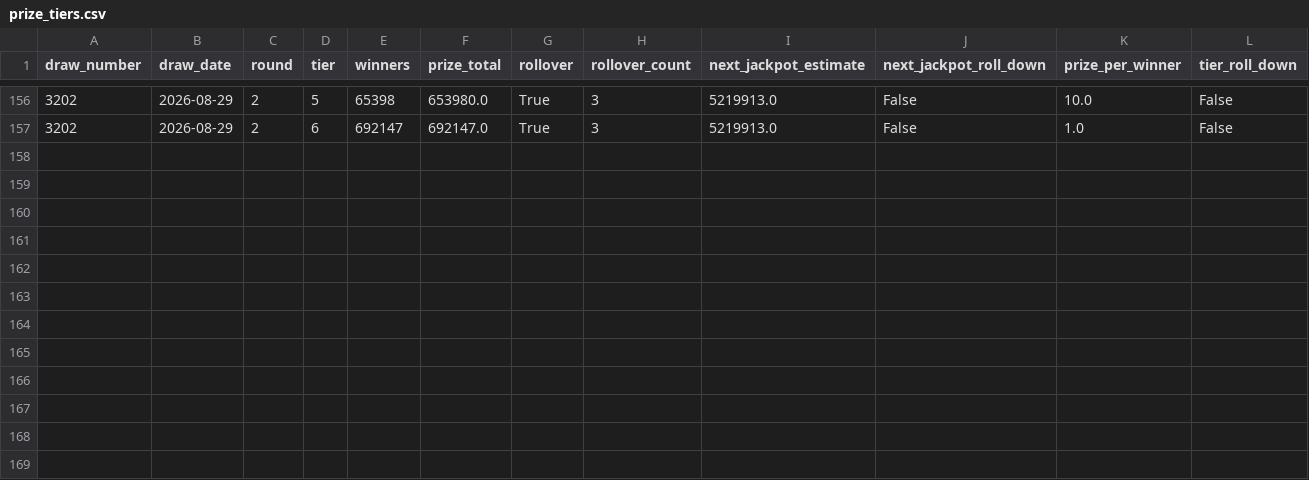
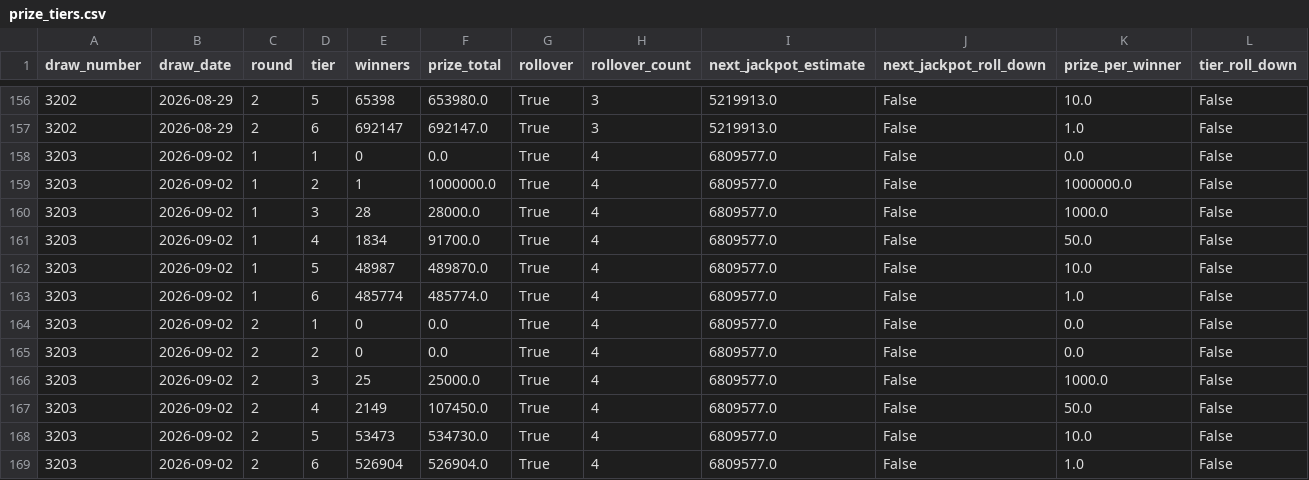
Before and after one commit to KrisRz/Ultimate-AI-Powered-Lottery-Prediction-System, a CSV file: data/prize_tiers.csv, drawn as a sheet; only a part is shown, gaps mark what is left out.

```diff
--- a/data/prize_tiers.csv
+++ b/data/prize_tiers.csv
@@ -157 +157,13 @@ draw_number,draw_date,round,tier,winners,prize_total,rollover,rollover_count,nex
 3202,2026-08-29,2,6,692147,692147.0,True,3,5219913.0,False,1.0,False
+3203,2026-09-02,1,1,0,0.0,True,4,6809577.0,False,0.0,False
+3203,2026-09-02,1,2,1,1000000.0,True,4,6809577.0,False,1000000.0,False
+3203,2026-09-02,1,3,28,28000.0,True,4,6809577.0,False,1000.0,False
+3203,2026-09-02,1,4,1834,91700.0,True,4,6809577.0,False,50.0,False
+3203,2026-09-02,1,5,48987,489870.0,True,4,6809577.0,False,10.0,False
+3203,2026-09-02,1,6,485774,485774.0,True,4,6809577.0,False,1.0,False
+3203,2026-09-02,2,1,0,0.0,True,4,6809577.0,False,0.0,False
+3203,2026-09-02,2,2,0,0.0,True,4,6809577.0,False,0.0,False
+3203,2026-09-02,2,3,25,25000.0,True,4,6809577.0,False,1000.0,False
+3203,2026-09-02,2,4,2149,107450.0,True,4,6809577.0,False,50.0,False
+3203,2026-09-02,2,5,53473,534730.0,True,4,6809577.0,False,10.0,False
+3203,2026-09-02,2,6,526904,526904.0,True,4,6809577.0,False,1.0,False
```
Also changed, not shown: data/lotto_full_history.csv, data/merged_lottery_data.csv, 1 other file.
